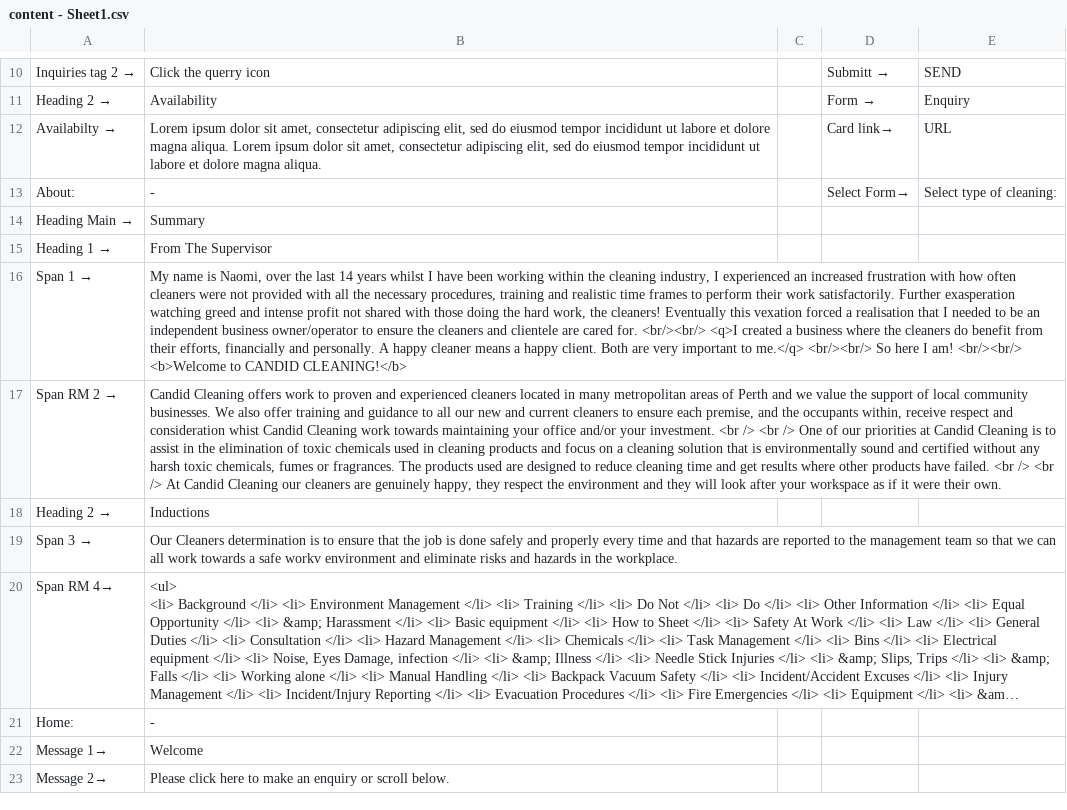
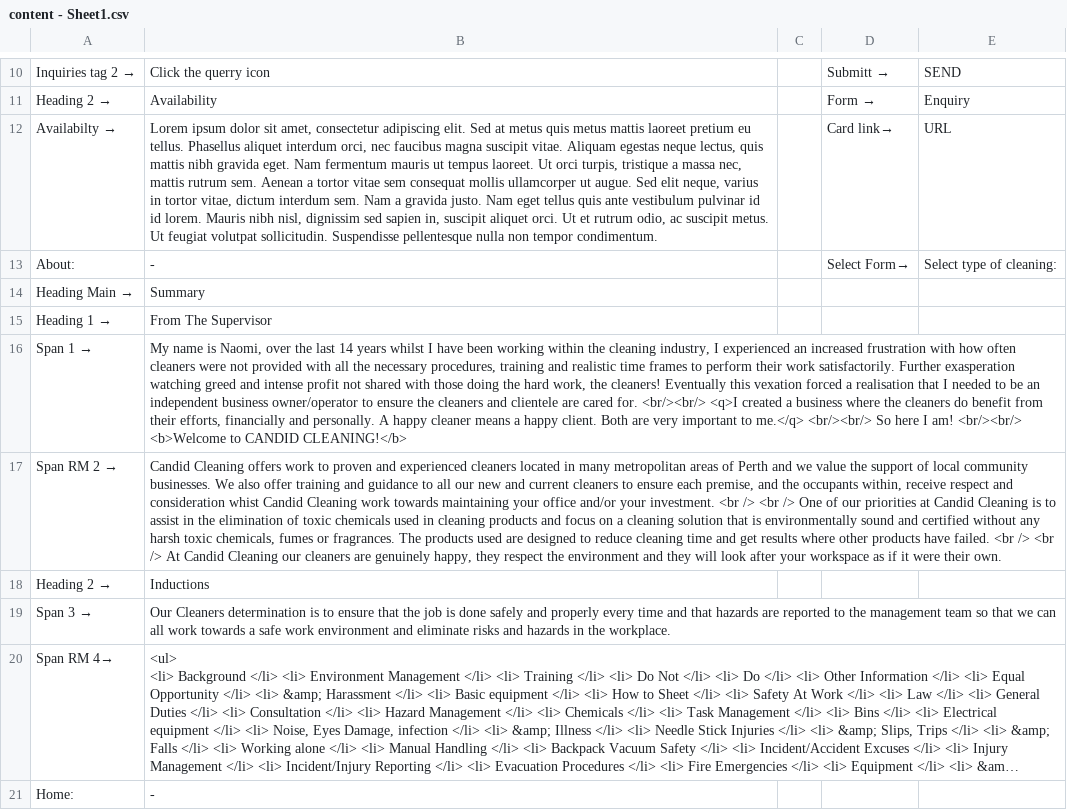
Before and after one commit to sunnysunny77/reactnodecandr, a CSV file: content - Sheet1.csv, drawn as a sheet; only a part is shown, gaps mark what is left out; the shorter side is filled out with more unchanged rows; long unchanged cells end in …; the diff names each change by its address in the sheet, - before the commit and + after, or states it on an @@ line.

Commit message:
Update content - Sheet1.csv

```diff
--- a/content - Sheet1.csv
+++ b/content - Sheet1.csv
-B12: …consectetur adipiscing elit, sed do eiusmod tempor incididunt ut labore et dolore magna aliqua. Lorem ipsum dolor sit amet, consectetur adipiscing elit, sed do eiusmod tempor incididunt ut labore et dolore magna aliqua.
+B12: …consectetur adipiscing elit. Sed at metus quis metus mattis laoreet pretium eu tellus. Phasellus aliquet interdum orci, nec faucibus magna suscipit vitae. Aliquam egestas neque lectus, quis mattis nibh gravida eget. Nam fermentum mauris ut tempus laoreet. Ut orci turpis, tristique a massa nec, mattis rutrum sem. Aenean a tortor vitae sem consequat mollis ullamcorper ut augue. Sed elit neque, varius in tortor vitae, dictum interdum sem. Nam a gravida justo. Nam eget tellus quis ante vestibulum pulvinar id id lorem. Mauris nibh nisl, dignissim sed sapien in, suscipit aliquet orci. Ut et rutrum odio, ac suscipit metus. Ut feugiat volutpat sollicitudin. Suspendisse pellentesque nulla non tempor condimentum.
-B19: …a safe workv environment and…
+B19: …a safe work environment and…
```
